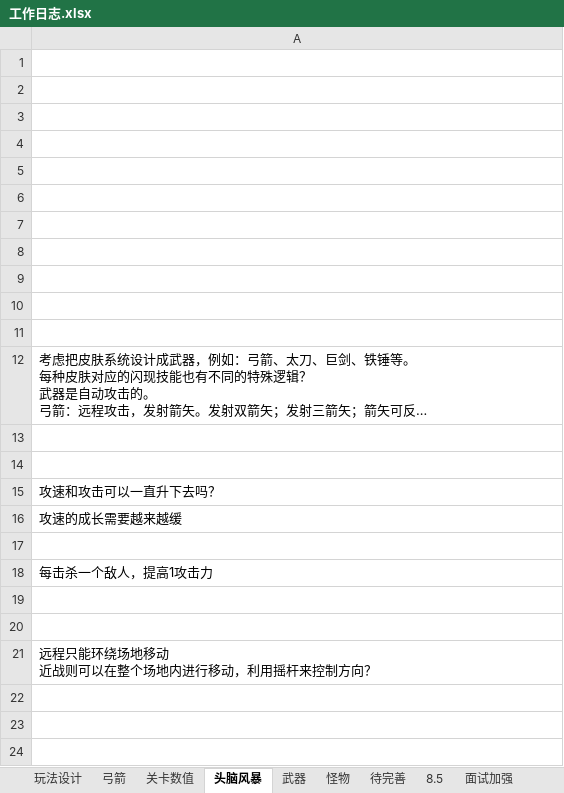
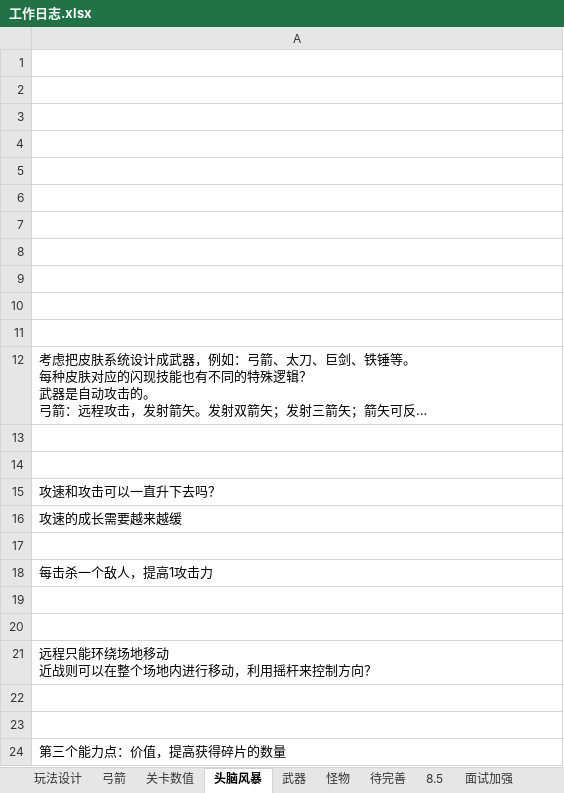
Before and after one commit to liujin-max/NeonWar, an Excel workbook: 表格/工作日志.xlsx, sheet 头脑风暴, drawn as a sheet; long unchanged cells end in …; values as stored, in another font and other column widths than the file's, no borders; the diff names each change by its address in the sheet, - before the commit and + after, or states it on an @@ line.

```diff
--- a/表格/工作日志.xlsx (sheet 头脑风暴)
+++ b/表格/工作日志.xlsx (sheet 头脑风暴)
+row 22: (empty)
+row 23: (empty)
+row 24: 第三个能力点：价值，提高获得碎片的数量
```
Also changed, not shown: sheet 面试加强, 13 other files.
